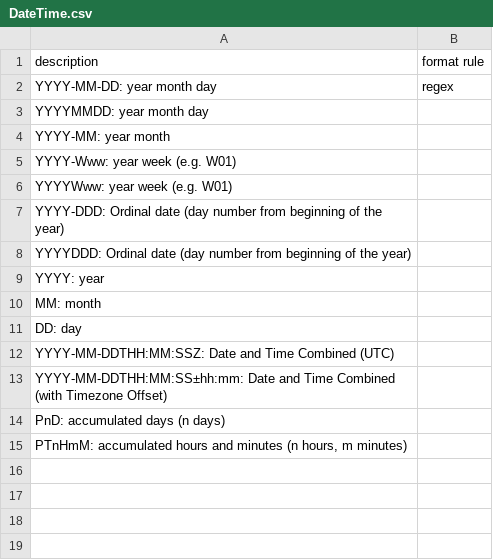
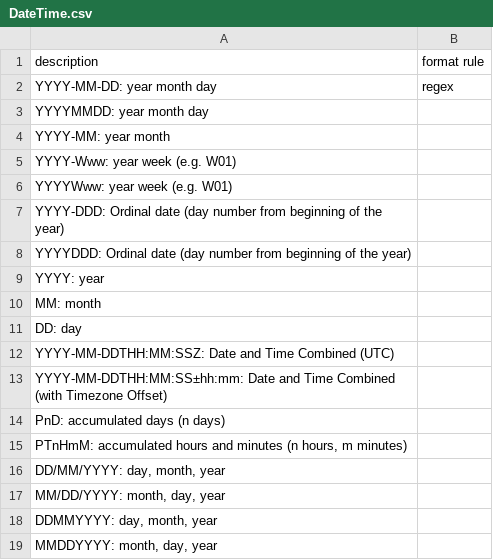
Before and after one commit to agrifooddatacanada/format_options, a CSV file: format/DateTime.csv, drawn as a sheet; the diff names each change by its address in the sheet, - before the commit and + after, or states it on an @@ line.

Commit message:
Update DateTime.csv

```diff
--- a/format/DateTime.csv
+++ b/format/DateTime.csv
+row 16: DD/MM/YYYY: day, month, year
+row 17: MM/DD/YYYY: month, day, year
+row 18: DDMMYYYY: day, month, year
+row 19: MMDDYYYY: month, day, year
```
